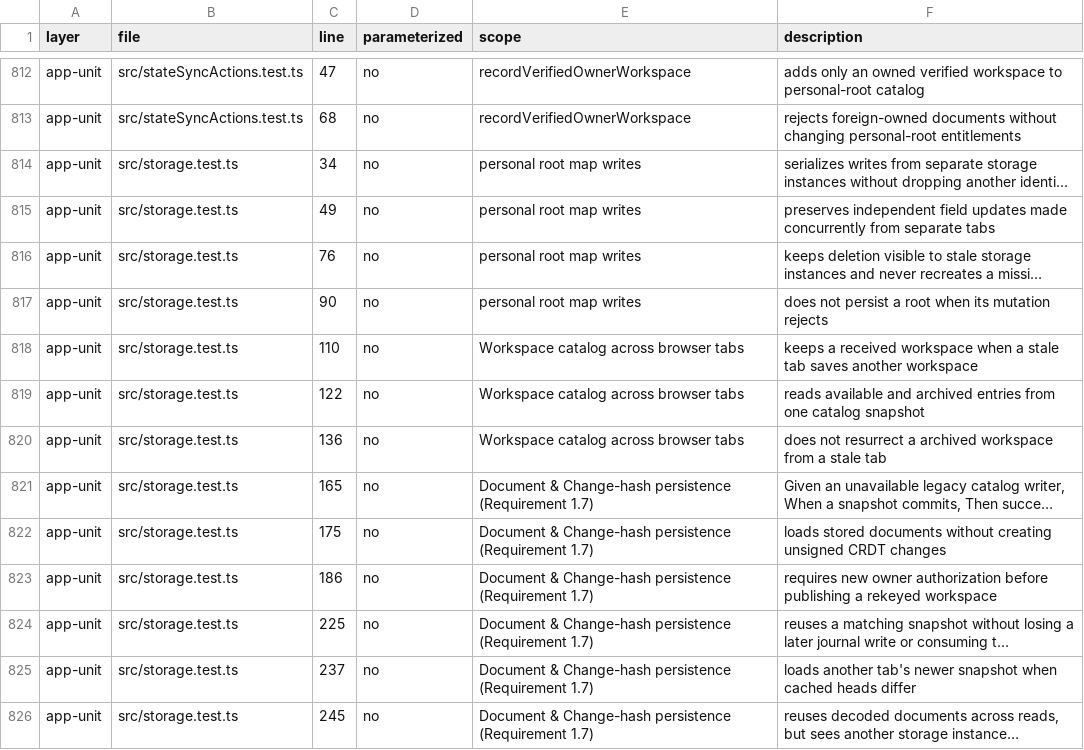
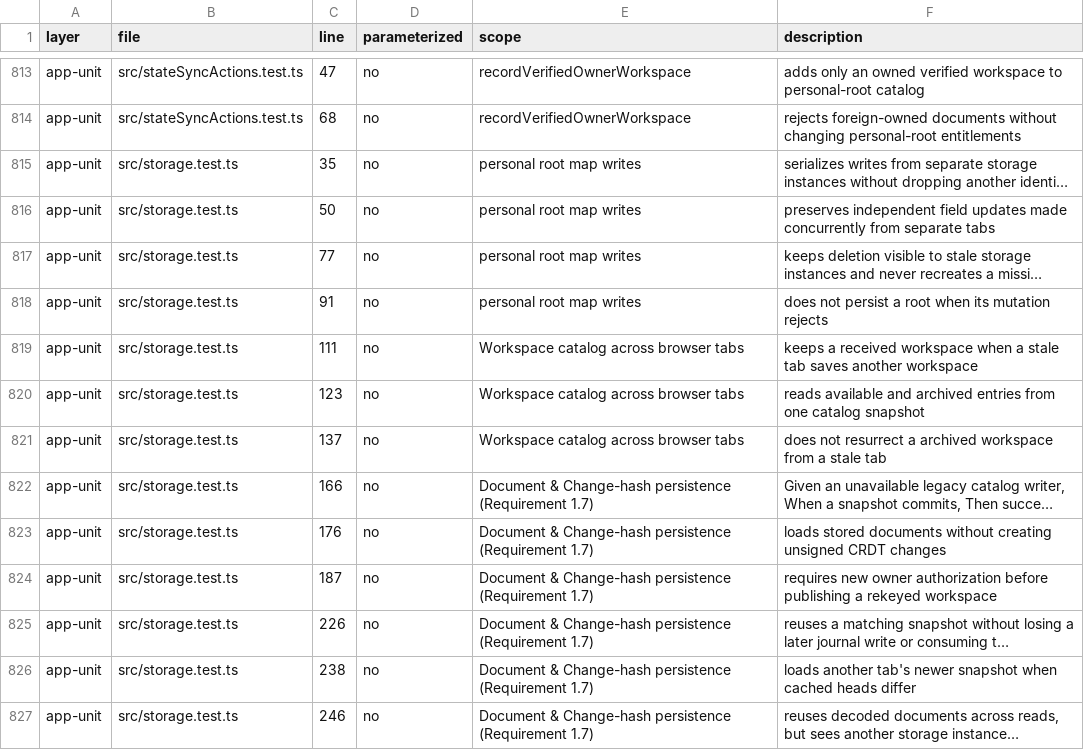
Before and after one commit to bobishh/tincanban, a TSV file: docs/testing/test-description-inventory.tsv, drawn as a sheet; only a part is shown, gaps mark what is left out; long unchanged cells end in …; addresses are those after the commit; the diff covers the shown part only; the diff names each change by its address in the sheet, - before the commit and + after, or states it on an @@ line.

```diff
--- a/docs/testing/test-description-inventory.tsv
+++ b/docs/testing/test-description-inventory.tsv
-C815 (line): 34
+C815 (line): 35
-C816 (line): 49
+C816 (line): 50
-C817 (line): 76
+C817 (line): 77
-C818 (line): 90
+C818 (line): 91
-C819 (line): 110
+C819 (line): 111
-C820 (line): 122
+C820 (line): 123
-C821 (line): 136
+C821 (line): 137
-C822 (line): 165
+C822 (line): 166
-C823 (line): 175
+C823 (line): 176
-C824 (line): 186
+C824 (line): 187
-C825 (line): 225
+C825 (line): 226
-C826 (line): 237
+C826 (line): 238
-C827 (line): 245
+C827 (line): 246
```
Also changed, not shown: 4 added rows and 25 edited cells elsewhere in this file, 8 other files.
